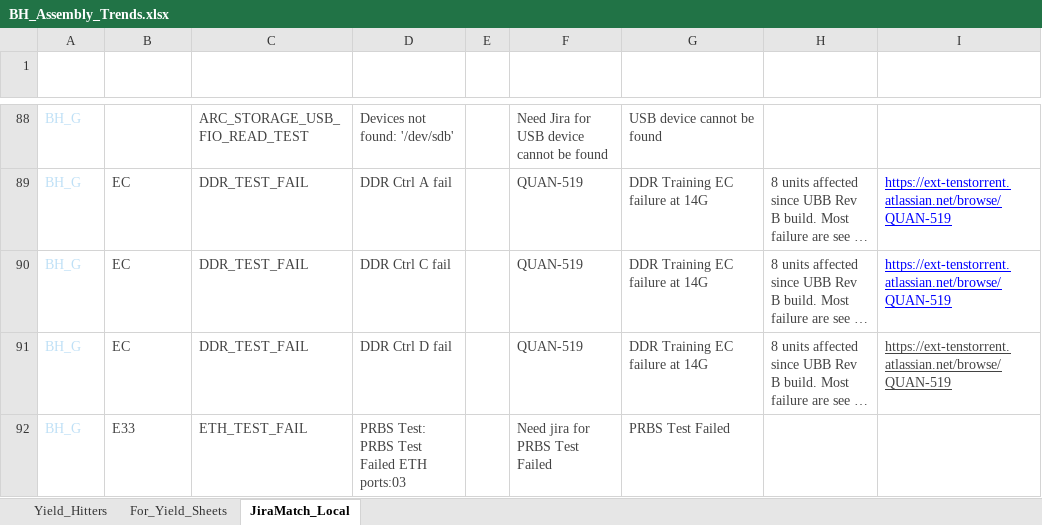
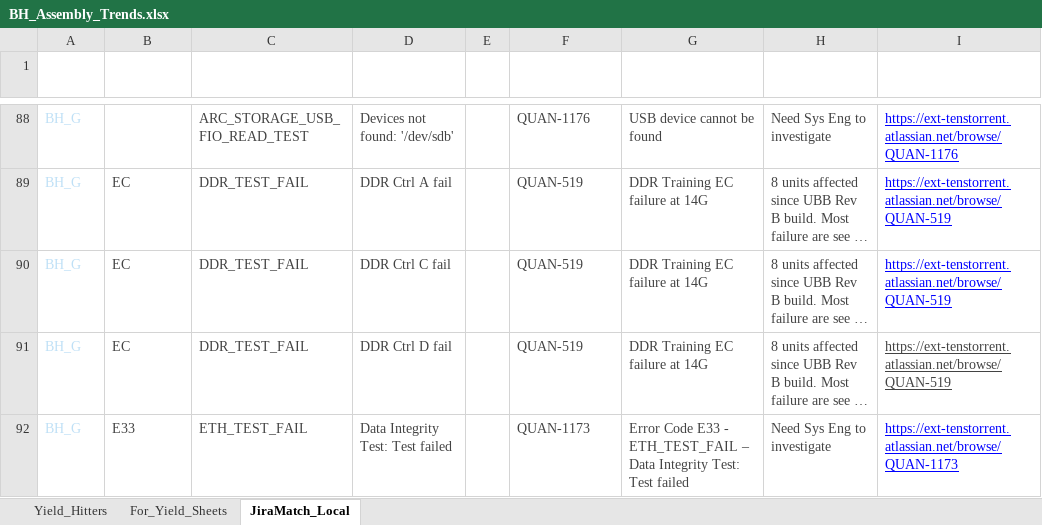
Before and after one commit to aavinothkumartt/aavinothkumartt.github.io, an Excel workbook: BH/BH_Assembly_Trends.xlsx, sheet JiraMatch_Local, drawn as a sheet; only a part is shown, gaps mark what is left out; long unchanged cells end in …; values as stored, in another font and other column widths than the file's, no borders; table styles not drawn; the diff covers the shown part only; the diff names each change by its address in the sheet, - before the commit and + after, or states it on an @@ line.

```diff
--- a/BH/BH_Assembly_Trends.xlsx (sheet JiraMatch_Local)
+++ b/BH/BH_Assembly_Trends.xlsx (sheet JiraMatch_Local)
-F88 (Jira_Entries): Need Jira for USB device cannot be found
+F88 (Jira_Entries): QUAN-1176
-H88 (Notes/Root Cause): (empty)
+H88 (Notes/Root Cause): Need Sys Eng to investigate
-I88 (Jira URL): (empty)
+I88 (Jira URL): https://ext-tenstorrent.atlassian.net/browse/QUAN-1176
-D92 (Description): PRBS Test: PRBS Test Failed ETH ports:03
+D92 (Description): Data Integrity Test: Test failed
-F92 (Jira_Entries): Need jira for PRBS Test Failed
+F92 (Jira_Entries): QUAN-1173
-G92 (Summary): PRBS Test Failed
+G92 (Summary): Error Code E33 - ETH_TEST_FAIL – Data Integrity Test: Test failed
-H92 (Notes/Root Cause): (empty)
+H92 (Notes/Root Cause): Need Sys Eng to investigate
-I92 (Jira URL): (empty)
+I92 (Jira URL): https://ext-tenstorrent.atlassian.net/browse/QUAN-1173
```
Also changed, not shown: 39 removed rows, 52 hidden or unhidden rows and 29 edited cells elsewhere in this sheet, sheet For_Yield_Sheets, hidden cells, 1 other file.
